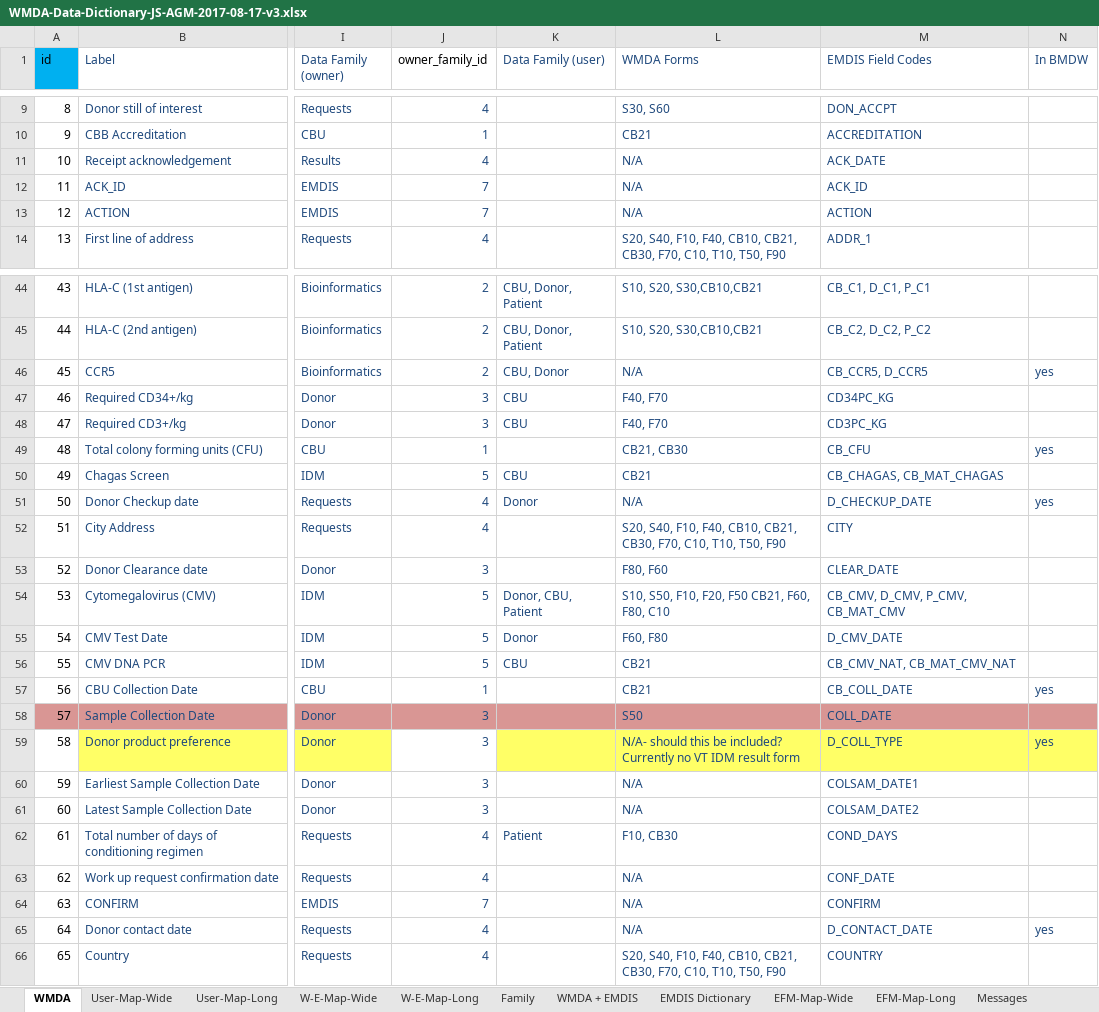
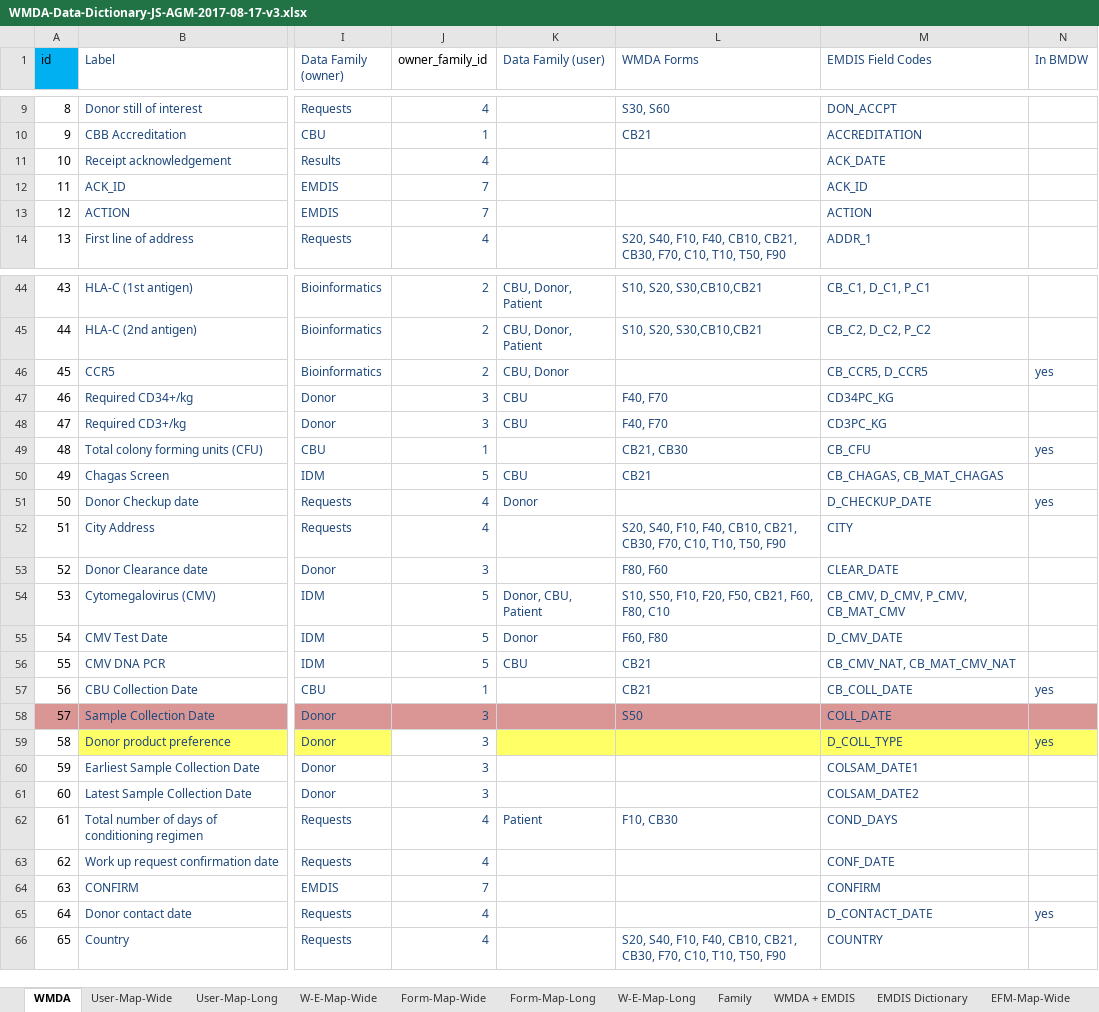
Before and after one commit to antmont/wmda-stuff, an Excel workbook: data/WMDA-Data-Dictionary-JS-AGM-2017-08-17-v3.xlsx, sheet WMDA, drawn as a sheet; only a part is shown, gaps mark what is left out; values as stored, in another font and other column widths than the file's, no borders; the diff covers the shown part only; the diff names each change by its address in the sheet, - before the commit and + after, or states it on an @@ line.

Commit message:
Models: update BMDW, Form Fields, add markdownx

```diff
--- a/data/WMDA-Data-Dictionary-JS-AGM-2017-08-17-v3.xlsx (sheet WMDA)
+++ b/data/WMDA-Data-Dictionary-JS-AGM-2017-08-17-v3.xlsx (sheet WMDA)
+sheet tab: Form-Map-Wide
+sheet tab: Form-Map-Long
-L11:L13 (WMDA Forms): N/A
+L11:L13 (WMDA Forms): (empty)
-L46 (WMDA Forms): N/A
+L46 (WMDA Forms): (empty)
-L51 (WMDA Forms): N/A
+L51 (WMDA Forms): (empty)
-L54 (WMDA Forms): S10, S50, F10, F20, F50 CB21, F60, F80, C10
+L54 (WMDA Forms): S10, S50, F10, F20, F50, CB21, F60, F80, C10
-L59 (WMDA Forms): N/A- should this be included? Currently no VT IDM result form
+L59 (WMDA Forms): (empty)
-L60:L61 (WMDA Forms): N/A
+L60:L61 (WMDA Forms): (empty)
-L63:L65 (WMDA Forms): N/A
+L63:L65 (WMDA Forms): (empty)
```
Also changed, not shown: 34 edited cells elsewhere in this sheet, other sheet tabs, 27 other files.
